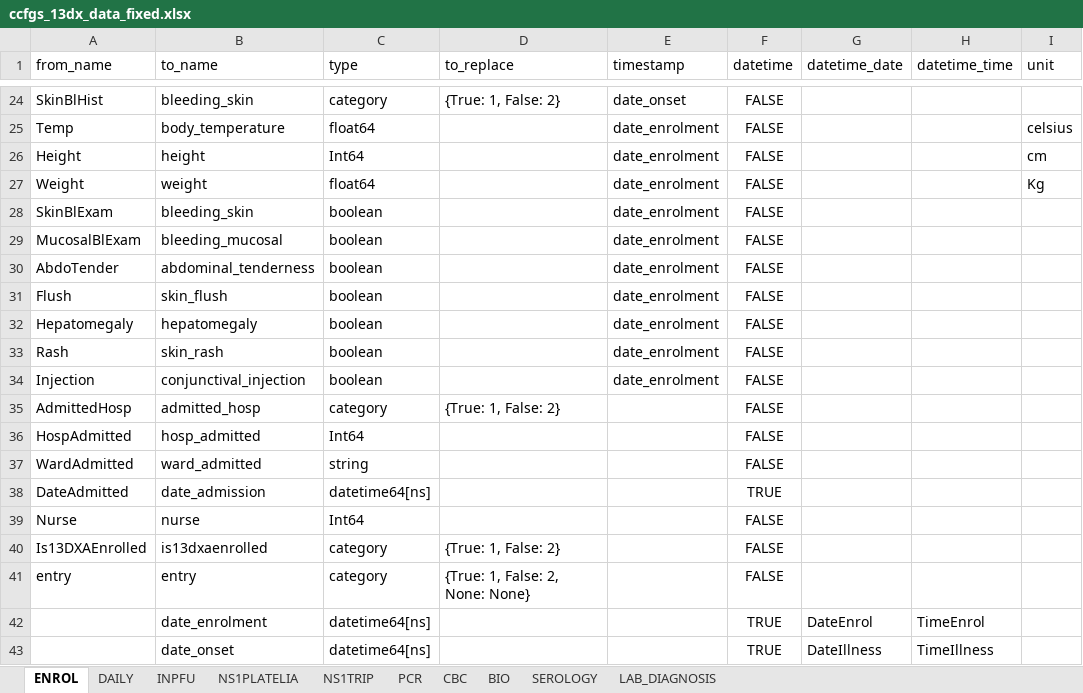
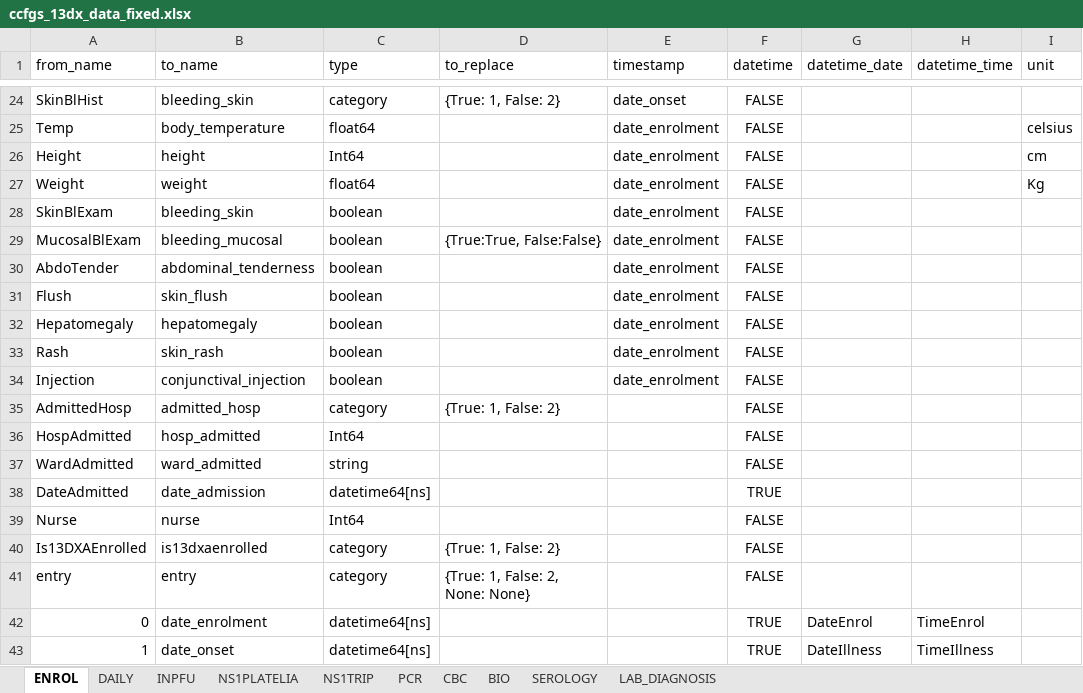
Before and after one commit to bahp/datablend, an Excel workbook: examples/oucru/oucru-13dx/resources/outputs/templates/ccfgs_13dx_data_fixed.xlsx, sheet ENROL, drawn as a sheet; only a part is shown, gaps mark what is left out; values as stored, in another font and other column widths than the file's, no borders; the diff names each change by its address in the sheet, - before the commit and + after, or states it on an @@ line.

```diff
--- a/examples/oucru/oucru-13dx/resources/outputs/templates/ccfgs_13dx_data_fixed.xlsx (sheet ENROL)
+++ b/examples/oucru/oucru-13dx/resources/outputs/templates/ccfgs_13dx_data_fixed.xlsx (sheet ENROL)
-D29 (to_replace): (empty)
+D29 (to_replace): {True:True, False:False}
-A42 (from_name): (empty)
+A42 (from_name): 0
-A43 (from_name): (empty)
+A43 (from_name): 1
```
Also changed, not shown: sheet DAILY, sheet INPFU, sheet NS1PLATELIA, sheet PCR, examples/oucru/oucru-06dx/resources/outputs/templates/ccfgs_06dx_data_fixed.xlsx, examples/oucru/oucru-32dx/resources/outputs/templates/ccfgs_32dx_data_fixed.xlsx, 26 other files.
